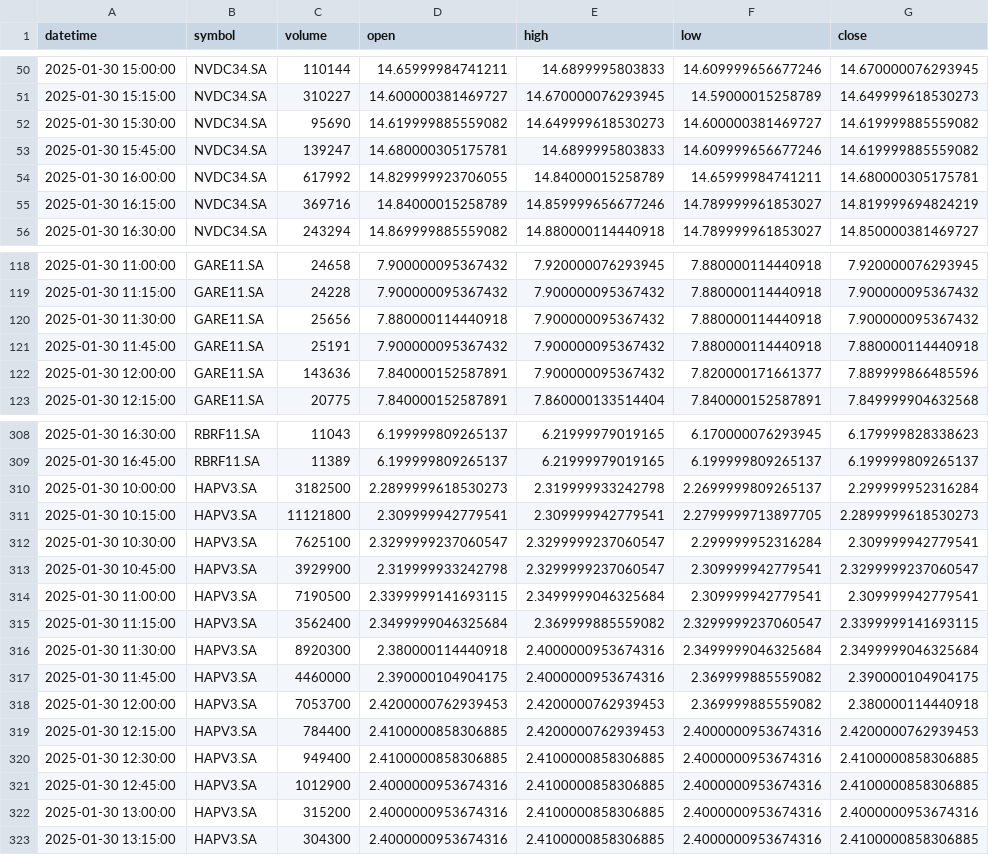
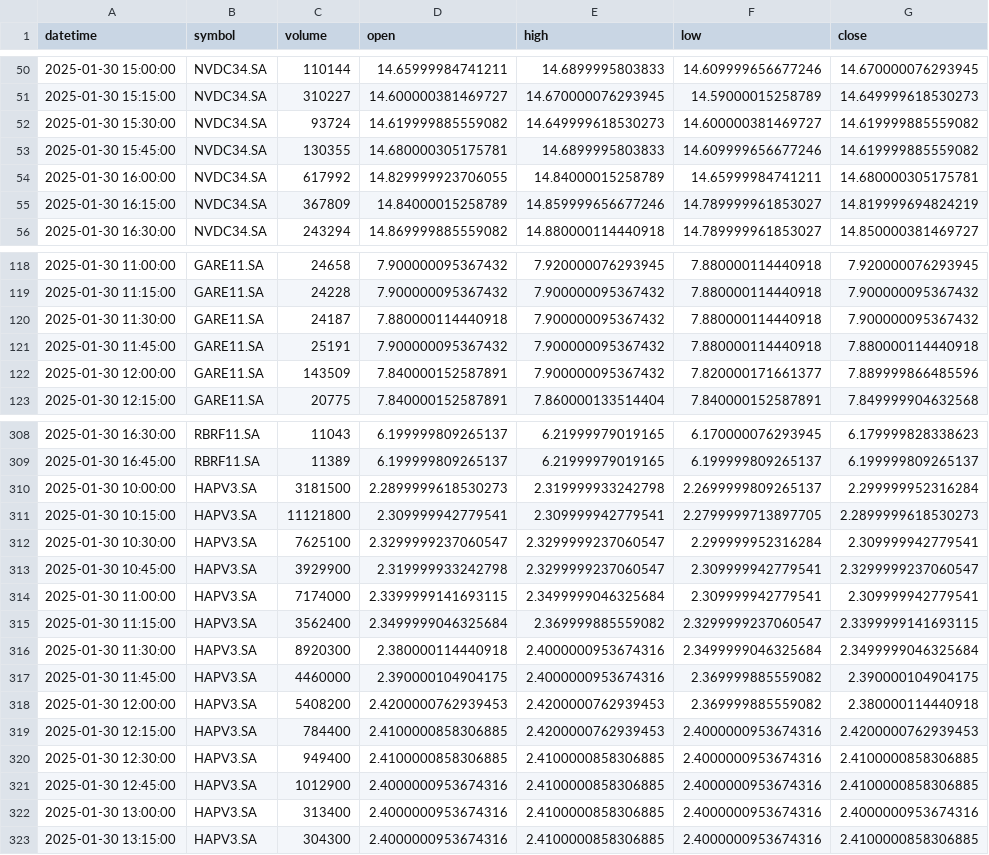
Before and after one commit to robsonglima/clickstockmarket, a CSV file: src/precos_intradiarios_top_15.csv, drawn as a sheet; only a part is shown, gaps mark what is left out; the diff covers the shown part only.

```diff
--- a/src/precos_intradiarios_top_15.csv
+++ b/src/precos_intradiarios_top_15.csv
@@ -51,6 +51,6 @@ datetime,symbol,volume,open,high,low,close
 2025-01-30 15:15:00,NVDC34.SA,310227,14.600000381469727,14.670000076293945,14.59000015258789,14.649999618530273
-2025-01-30 15:30:00,NVDC34.SA,95690,14.619999885559082,14.649999618530273,14.600000381469727,14.619999885559082
-2025-01-30 15:45:00,NVDC34.SA,139247,14.680000305175781,14.6899995803833,14.609999656677246,14.619999885559082
+2025-01-30 15:30:00,NVDC34.SA,93724,14.619999885559082,14.649999618530273,14.600000381469727,14.619999885559082
+2025-01-30 15:45:00,NVDC34.SA,130355,14.680000305175781,14.6899995803833,14.609999656677246,14.619999885559082
 2025-01-30 16:00:00,NVDC34.SA,617992,14.829999923706055,14.84000015258789,14.65999984741211,14.680000305175781
-2025-01-30 16:15:00,NVDC34.SA,369716,14.84000015258789,14.859999656677246,14.789999961853027,14.819999694824219
+2025-01-30 16:15:00,NVDC34.SA,367809,14.84000015258789,14.859999656677246,14.789999961853027,14.819999694824219
 2025-01-30 16:30:00,NVDC34.SA,243294,14.869999885559082,14.880000114440918,14.789999961853027,14.850000381469727
@@ -119,5 +119,5 @@ datetime,symbol,volume,open,high,low,close
 2025-01-30 11:15:00,GARE11.SA,24228,7.900000095367432,7.900000095367432,7.880000114440918,7.900000095367432
-2025-01-30 11:30:00,GARE11.SA,25656,7.880000114440918,7.900000095367432,7.880000114440918,7.900000095367432
+2025-01-30 11:30:00,GARE11.SA,24187,7.880000114440918,7.900000095367432,7.880000114440918,7.900000095367432
 2025-01-30 11:45:00,GARE11.SA,25191,7.900000095367432,7.900000095367432,7.880000114440918,7.880000114440918
-2025-01-30 12:00:00,GARE11.SA,143636,7.840000152587891,7.900000095367432,7.820000171661377,7.889999866485596
+2025-01-30 12:00:00,GARE11.SA,143509,7.840000152587891,7.900000095367432,7.820000171661377,7.889999866485596
 2025-01-30 12:15:00,GARE11.SA,20775,7.840000152587891,7.860000133514404,7.840000152587891,7.849999904632568
@@ -309,3 +309,3 @@ datetime,symbol,volume,open,high,low,close
 2025-01-30 16:45:00,RBRF11.SA,11389,6.199999809265137,6.21999979019165,6.199999809265137,6.199999809265137
-2025-01-30 10:00:00,HAPV3.SA,3182500,2.2899999618530273,2.319999933242798,2.2699999809265137,2.299999952316284
+2025-01-30 10:00:00,HAPV3.SA,3181500,2.2899999618530273,2.319999933242798,2.2699999809265137,2.299999952316284
 2025-01-30 10:15:00,HAPV3.SA,11121800,2.309999942779541,2.309999942779541,2.2799999713897705,2.2899999618530273
@@ -313,3 +313,3 @@ datetime,symbol,volume,open,high,low,close
 2025-01-30 10:45:00,HAPV3.SA,3929900,2.319999933242798,2.3299999237060547,2.309999942779541,2.3299999237060547
-2025-01-30 11:00:00,HAPV3.SA,7190500,2.3399999141693115,2.3499999046325684,2.309999942779541,2.309999942779541
+2025-01-30 11:00:00,HAPV3.SA,7174000,2.3399999141693115,2.3499999046325684,2.309999942779541,2.309999942779541
 2025-01-30 11:15:00,HAPV3.SA,3562400,2.3499999046325684,2.369999885559082,2.3299999237060547,2.3399999141693115
@@ -317,3 +317,3 @@ datetime,symbol,volume,open,high,low,close
 2025-01-30 11:45:00,HAPV3.SA,4460000,2.390000104904175,2.4000000953674316,2.369999885559082,2.390000104904175
-2025-01-30 12:00:00,HAPV3.SA,7053700,2.4200000762939453,2.4200000762939453,2.369999885559082,2.380000114440918
+2025-01-30 12:00:00,HAPV3.SA,5408200,2.4200000762939453,2.4200000762939453,2.369999885559082,2.380000114440918
 2025-01-30 12:15:00,HAPV3.SA,784400,2.4100000858306885,2.4200000762939453,2.4000000953674316,2.4200000762939453
@@ -321,3 +321,3 @@ datetime,symbol,volume,open,high,low,close
 2025-01-30 12:45:00,HAPV3.SA,1012900,2.4000000953674316,2.4100000858306885,2.4000000953674316,2.4100000858306885
-2025-01-30 13:00:00,HAPV3.SA,315200,2.4000000953674316,2.4100000858306885,2.4000000953674316,2.4000000953674316
+2025-01-30 13:00:00,HAPV3.SA,313400,2.4000000953674316,2.4100000858306885,2.4000000953674316,2.4000000953674316
 2025-01-30 13:15:00,HAPV3.SA,304300,2.4000000953674316,2.4100000858306885,2.4000000953674316,2.4100000858306885
```
Also changed, not shown: 15 edited cells elsewhere in this file.
